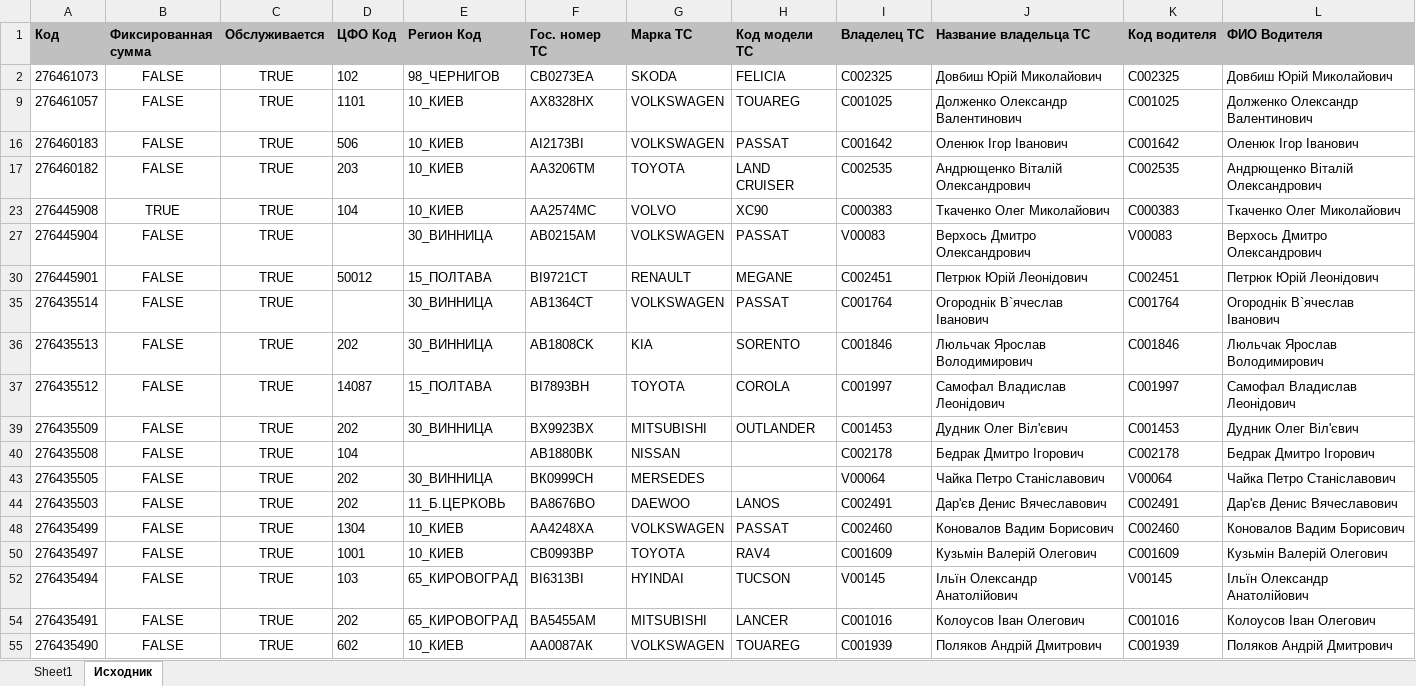
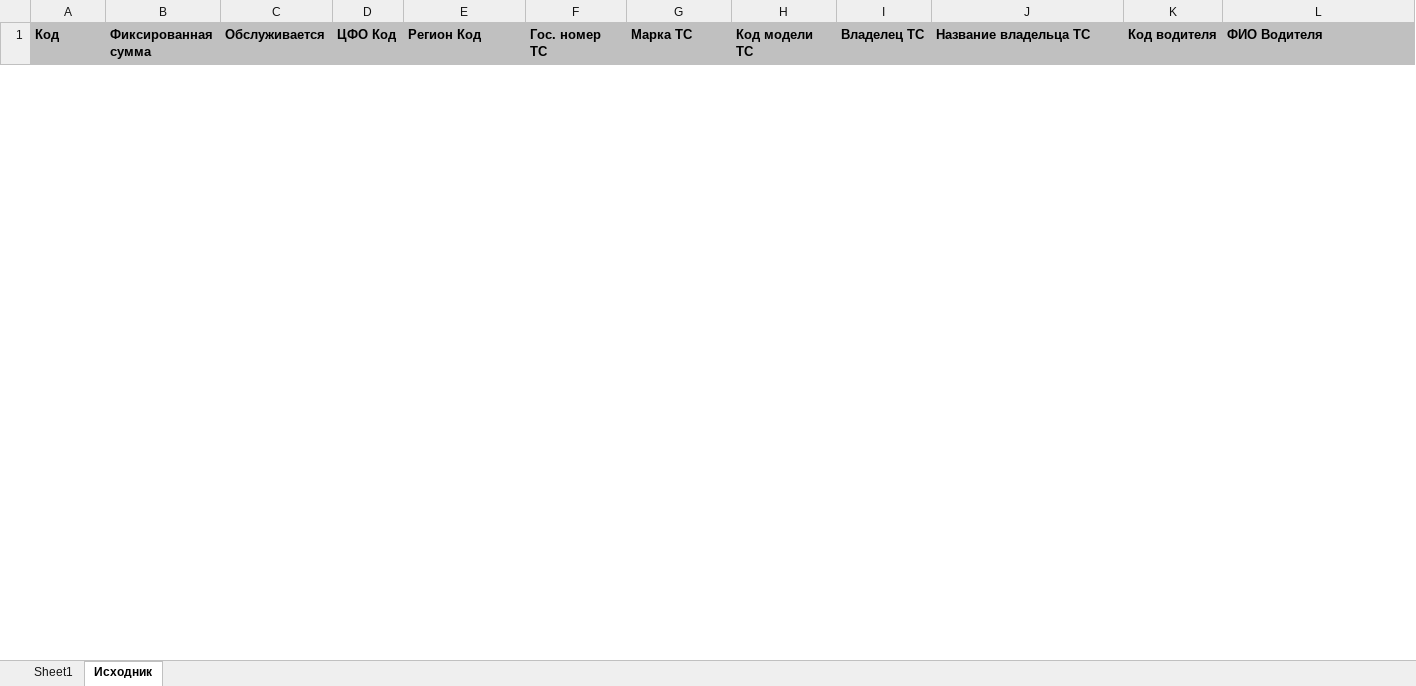
Before and after one commit to Zimendm/KernelCars, an Excel workbook: wwwroot/InFiles/Список Смарт Карт KERNEL_D.ZIMENKO 2020-04-09T11_24_35.xlsx, sheet Исходник, drawn as a sheet; only a part is shown; values as stored, in another font and other column widths than the file's, no borders; table styles not drawn; removed rows and columns are numbered as before the commit, all else as after; the diff covers the shown part only; the diff names each change by its address in the sheet, - before the commit and + after, or states it on an @@ line.

```diff
--- a/wwwroot/InFiles/Список Смарт Карт KERNEL_D.ZIMENKO 2020-04-09T11_24_35.xlsx (sheet Исходник)
+++ b/wwwroot/InFiles/Список Смарт Карт KERNEL_D.ZIMENKO 2020-04-09T11_24_35.xlsx (sheet Исходник)
@@ row 2 hidden: 276461073 | FALSE | TRUE | 102 | 98_ЧЕРНИГОВ | СВ0273ЕА | SKODA | FELICIA | С002325 | Довбиш Юрій Миколайович | С002325 | Довбиш Юрій Миколайович @@
@@ row 9 hidden: 276461057 | FALSE | TRUE | 1101 | 10_КИЕВ | АХ8328НХ | VOLKSWAGEN | TOUAREG | С001025 | Долженко Олександр Валентинович | С001025 | Долженко Олександр Валентинович @@
@@ row 16 hidden: 276460183 | FALSE | TRUE | 506 | 10_КИЕВ | АІ2173ВІ | VOLKSWAGEN | PASSAT | С001642 | Оленюк Ігор Іванович | С001642 | Оленюк Ігор Іванович @@
@@ row 17 hidden: 276460182 | FALSE | TRUE | 203 | 10_КИЕВ | АА3206ТМ | TOYOTA | LAND CRUISER | С002535 | Андрющенко Віталій Олександрович | С002535 | Андрющенко Віталій Олександрович @@
@@ row 23 hidden: 276445908 | TRUE | TRUE | 104 | 10_КИЕВ | АА2574МС | VOLVO | XC90 | С000383 | Ткаченко Олег Миколайович | С000383 | Ткаченко Олег Миколайович @@
@@ row 27 hidden: 276445904 | FALSE | TRUE |  | 30_ВИННИЦА | АВ0215АМ | VOLKSWAGEN | PASSAT | V00083 | Верхось Дмитро Олександрович | V00083 | Верхось Дмитро Олександрович @@
@@ row 30 hidden: 276445901 | FALSE | TRUE | 50012 | 15_ПОЛТАВА | ВІ9721СТ | RENAULT | MEGANE | С002451 | Петрюк Юрій Леонідович | С002451 | Петрюк Юрій Леонідович @@
@@ row 35 hidden: 276435514 | FALSE | TRUE |  | 30_ВИННИЦА | АВ1364СТ | VOLKSWAGEN | PASSAT | С001764 | Огороднік В`ячеслав Іванович | С001764 | Огороднік В`ячеслав Іванович @@
@@ row 36 hidden: 276435513 | FALSE | TRUE | 202 | 30_ВИННИЦА | AB1808CK | KIA | SORENTO | С001846 | Люльчак Ярослав Володимирович | С001846 | Люльчак Ярослав Володимирович @@
@@ row 37 hidden: 276435512 | FALSE | TRUE | 14087 | 15_ПОЛТАВА | ВІ7893ВН | TOYOTA | COROLA | С001997 | Самофал Владислав Леонідович | С001997 | Самофал Владислав Леонідович @@
@@ row 39 hidden: 276435509 | FALSE | TRUE | 202 | 30_ВИННИЦА | ВХ9923ВХ | MITSUBISHI | OUTLANDER | С001453 | Дудник Олег Віл'євич | С001453 | Дудник Олег Віл'євич @@
@@ row 40 hidden: 276435508 | FALSE | TRUE | 104 |  | АВ1880ВК | NISSAN |  | С002178 | Бедрак Дмитро Ігорович | С002178 | Бедрак Дмитро Ігорович @@
@@ row 43 hidden: 276435505 | FALSE | TRUE | 202 | 30_ВИННИЦА | ВК0999СН | MERSEDES |  | V00064 | Чайка Петро Станіславович | V00064 | Чайка Петро Станіславович @@
@@ row 44 hidden: 276435503 | FALSE | TRUE | 202 | 11_Б.ЦЕРКОВЬ | ВА8676ВО | DAEWOO | LANOS | С002491 | Дар'єв Денис Вячеславович | С002491 | Дар'єв Денис Вячеславович @@
@@ row 48 hidden: 276435499 | FALSE | TRUE | 1304 | 10_КИЕВ | АА4248ХА | VOLKSWAGEN | PASSAT | С002460 | Коновалов Вадим Борисович | С002460 | Коновалов Вадим Борисович @@
@@ row 50 hidden: 276435497 | FALSE | TRUE | 1001 | 10_КИЕВ | СВ0993ВР | TOYOTA | RAV4 | С001609 | Кузьмін Валерій Олегович | С001609 | Кузьмін Валерій Олегович @@
@@ row 52 hidden: 276435494 | FALSE | TRUE | 103 | 65_КИРОВОГРАД | ВІ6313ВІ | HYINDAI | TUCSON | V00145 | Ільїн Олександр Анатолійович | V00145 | Ільїн Олександр Анатолійович @@
@@ row 54 hidden: 276435491 | FALSE | TRUE | 202 | 65_КИРОВОГРАД | ВА5455АМ | MITSUBISHI | LANCER | С001016 | Колоусов Іван Олегович | С001016 | Колоусов Іван Олегович @@
@@ row 55 hidden: 276435490 | FALSE | TRUE | 602 | 10_КИЕВ | АА0087АК | VOLKSWAGEN | TOUAREG | С001939 | Поляков Андрій Дмитрович | С001939 | Поляков Андрій Дмитрович @@
```
Also changed, not shown: 77 hidden or unhidden rows elsewhere in this sheet, hidden cells, 22 other files.
